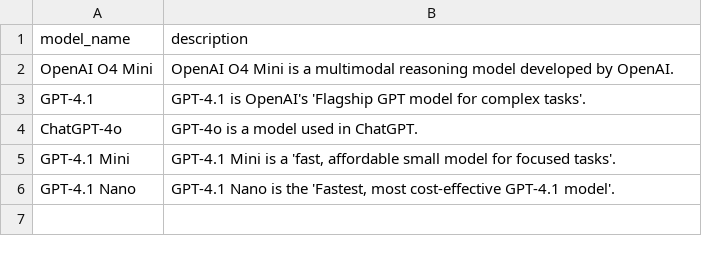
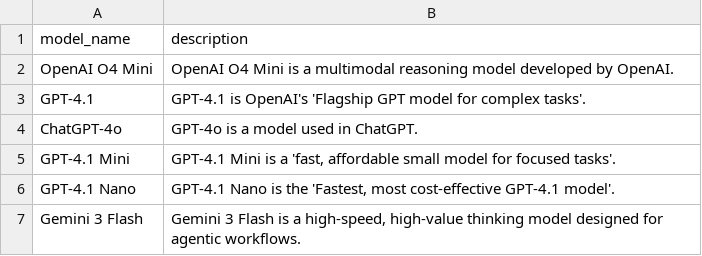
Before and after one commit to roboflow/vision-ai-checkup, a CSV file: models.csv, drawn as a sheet; the diff names each change by its address in the sheet, - before the commit and + after, or states it on an @@ line.

Commit message:
gemini 3 flash results

```diff
--- a/models.csv
+++ b/models.csv
+row 7: Gemini 3 Flash | Gemini 3 Flash is a high-speed, high-value thinking model designed for agentic workflows.
```
Also changed, not shown: 2 other files.
